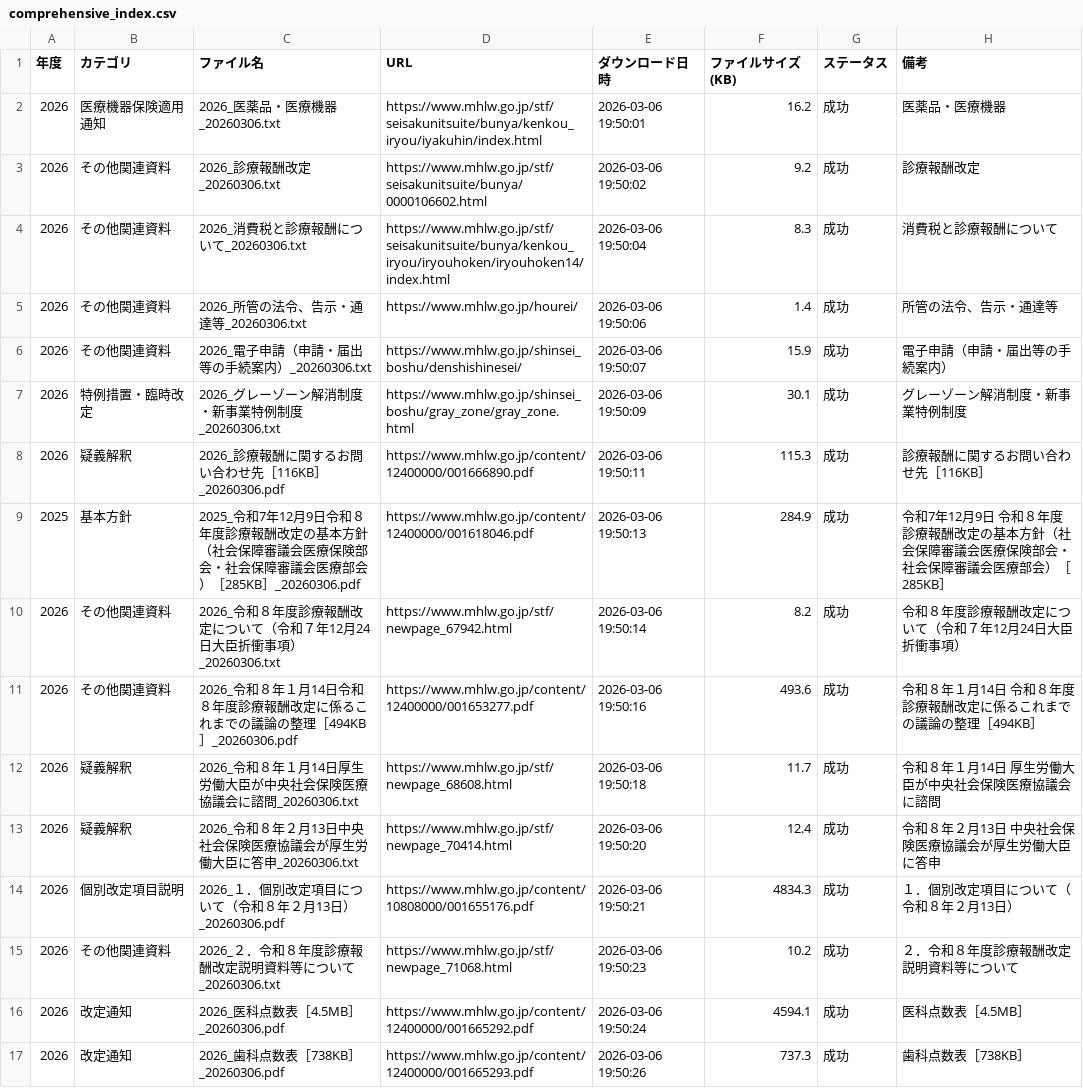
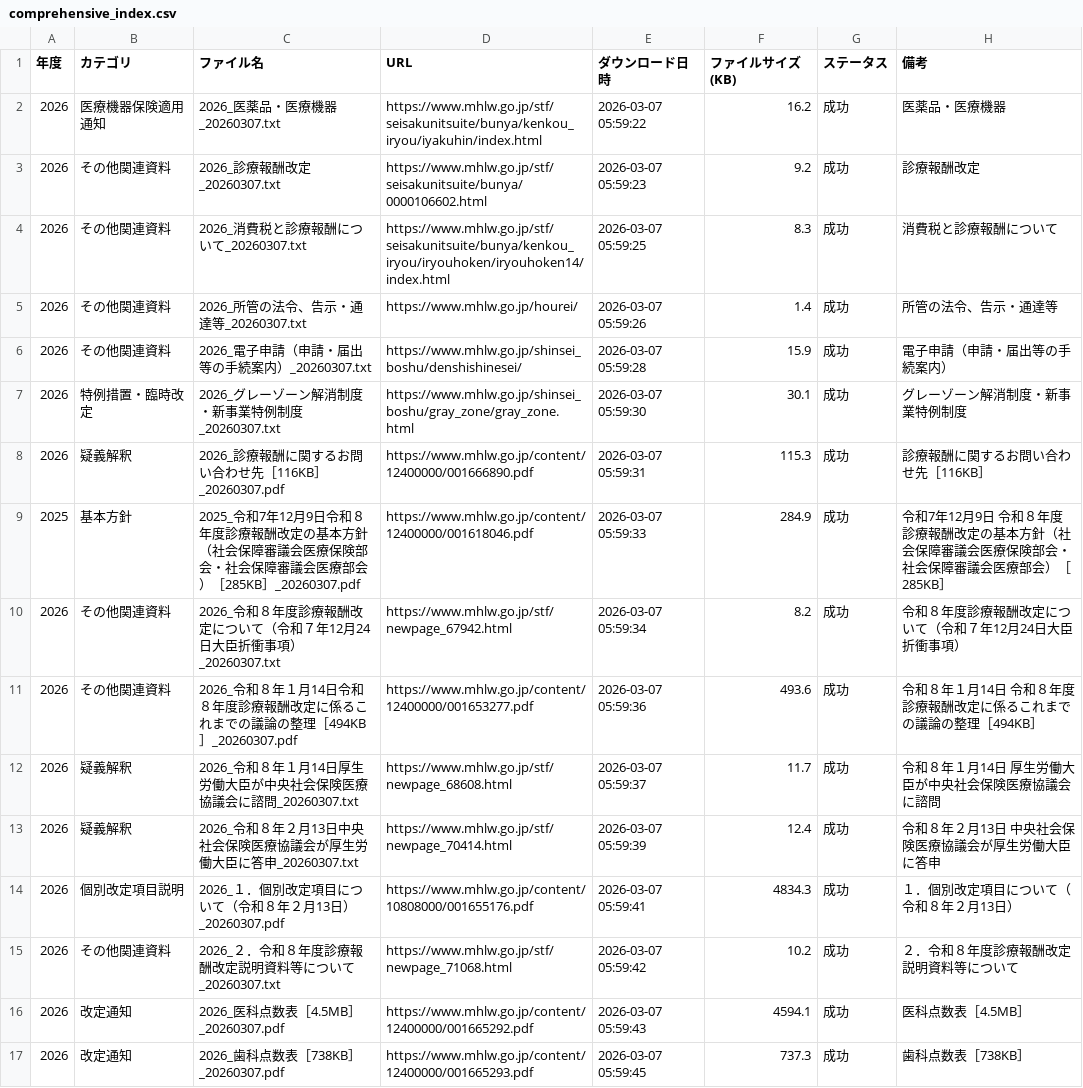
Before and after one commit to yuki0717-hub/shinryouhoshu-download-tool, a CSV file: output/ai-shinryou-db/data/comprehensive_index.csv, drawn as a sheet; only a part is shown; the diff covers the shown part only; the diff names each change by its address in the sheet, - before the commit and + after, or states it on an @@ line.

```diff
--- a/output/ai-shinryou-db/data/comprehensive_index.csv
+++ b/output/ai-shinryou-db/data/comprehensive_index.csv
-C2 (ファイル名): 2026_医薬品・医療機器_20260306.txt
+C2 (ファイル名): 2026_医薬品・医療機器_20260307.txt
-E2 (ダウンロード日時): 2026-03-06 19:50:01
+E2 (ダウンロード日時): 2026-03-07 05:59:22
-C3 (ファイル名): 2026_診療報酬改定_20260306.txt
+C3 (ファイル名): 2026_診療報酬改定_20260307.txt
-E3 (ダウンロード日時): 2026-03-06 19:50:02
+E3 (ダウンロード日時): 2026-03-07 05:59:23
-C4 (ファイル名): 2026_消費税と診療報酬について_20260306.txt
+C4 (ファイル名): 2026_消費税と診療報酬について_20260307.txt
-E4 (ダウンロード日時): 2026-03-06 19:50:04
+E4 (ダウンロード日時): 2026-03-07 05:59:25
-C5 (ファイル名): 2026_所管の法令、告示・通達等_20260306.txt
+C5 (ファイル名): 2026_所管の法令、告示・通達等_20260307.txt
-E5 (ダウンロード日時): 2026-03-06 19:50:06
+E5 (ダウンロード日時): 2026-03-07 05:59:26
-C6 (ファイル名): 2026_電子申請（申請・届出等の手続案内）_20260306.txt
+C6 (ファイル名): 2026_電子申請（申請・届出等の手続案内）_20260307.txt
-E6 (ダウンロード日時): 2026-03-06 19:50:07
+E6 (ダウンロード日時): 2026-03-07 05:59:28
-C7 (ファイル名): 2026_グレーゾーン解消制度・新事業特例制度_20260306.txt
+C7 (ファイル名): 2026_グレーゾーン解消制度・新事業特例制度_20260307.txt
-E7 (ダウンロード日時): 2026-03-06 19:50:09
+E7 (ダウンロード日時): 2026-03-07 05:59:30
-C8 (ファイル名): 2026_診療報酬に関するお問い合わせ先［116KB］_20260306.pdf
+C8 (ファイル名): 2026_診療報酬に関するお問い合わせ先［116KB］_20260307.pdf
-E8 (ダウンロード日時): 2026-03-06 19:50:11
+E8 (ダウンロード日時): 2026-03-07 05:59:31
-C9 (ファイル名): …）［285KB］_20260306.pdf
+C9 (ファイル名): …）［285KB］_20260307.pdf
-E9 (ダウンロード日時): 2026-03-06 19:50:13
+E9 (ダウンロード日時): 2026-03-07 05:59:33
-C10 (ファイル名): …衝事項）_20260306.txt
+C10 (ファイル名): …衝事項）_20260307.txt
-E10 (ダウンロード日時): 2026-03-06 19:50:14
+E10 (ダウンロード日時): 2026-03-07 05:59:34
-C11 (ファイル名): …理［494KB］_20260306.pdf
+C11 (ファイル名): …理［494KB］_20260307.pdf
-E11 (ダウンロード日時): 2026-03-06 19:50:16
+E11 (ダウンロード日時): 2026-03-07 05:59:36
-C12 (ファイル名): …会に諮問_20260306.txt
+C12 (ファイル名): …会に諮問_20260307.txt
-E12 (ダウンロード日時): 2026-03-06 19:50:18
+E12 (ダウンロード日時): 2026-03-07 05:59:37
-C13 (ファイル名): …臣に答申_20260306.txt
+C13 (ファイル名): …臣に答申_20260307.txt
-E13 (ダウンロード日時): 2026-03-06 19:50:20
+E13 (ダウンロード日時): 2026-03-07 05:59:39
-C14 (ファイル名): 2026_１．個別改定項目について（令和８年２月13日）_20260306.pdf
+C14 (ファイル名): 2026_１．個別改定項目について（令和８年２月13日）_20260307.pdf
-E14 (ダウンロード日時): 2026-03-06 19:50:21
+E14 (ダウンロード日時): 2026-03-07 05:59:41
-C15 (ファイル名): 2026_２．令和８年度診療報酬改定説明資料等について_20260306.txt
+C15 (ファイル名): 2026_２．令和８年度診療報酬改定説明資料等について_20260307.txt
-E15 (ダウンロード日時): 2026-03-06 19:50:23
+E15 (ダウンロード日時): 2026-03-07 05:59:42
-C16 (ファイル名): 2026_医科点数表［4.5MB］_20260306.pdf
+C16 (ファイル名): 2026_医科点数表［4.5MB］_20260307.pdf
-E16 (ダウンロード日時): 2026-03-06 19:50:24
+E16 (ダウンロード日時): 2026-03-07 05:59:43
-C17 (ファイル名): 2026_歯科点数表［738KB］_20260306.pdf
+C17 (ファイル名): 2026_歯科点数表［738KB］_20260307.pdf
-E17 (ダウンロード日時): 2026-03-06 19:50:26
+E17 (ダウンロード日時): 2026-03-07 05:59:45
```
Also changed, not shown: 81 edited cells elsewhere in this file, output/ai-hourei-db/data/laws_index.csv, 57 other files.
